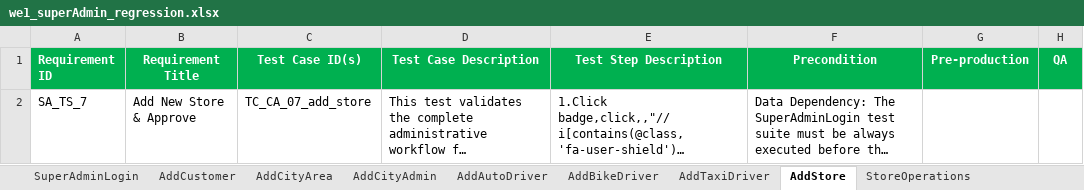
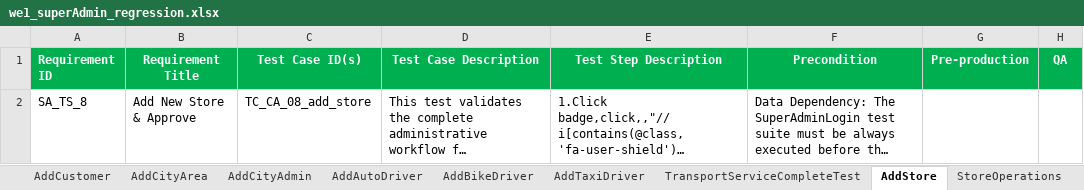
Before and after one commit to faizal08/ABCD_Framework, an Excel workbook: we1_superAdmin_regression.xlsx, sheet AddStore, drawn as a sheet; long unchanged cells end in …; values as stored, in another font and other column widths than the file's, no borders; the diff names each change by its address in the sheet, - before the commit and + after, or states it on an @@ line.

Commit message:
59th commit: Transport Service Complete Lifecycle Test Suite Implemented

```diff
--- a/we1_superAdmin_regression.xlsx (sheet AddStore)
+++ b/we1_superAdmin_regression.xlsx (sheet AddStore)
+sheet tab: TransportServiceCompleteTest
-A2 (Requirement ID): SA_TS_7
+A2 (Requirement ID): SA_TS_8
-C2 (Test Case ID(s)): TC_CA_07_add_store
+C2 (Test Case ID(s)): TC_CA_08_add_store
```
Also changed, not shown: sheet ProviderServiceCompleteTest, sheet StoreOperations, sheet StoreStatusManagement, sheet DeliveryServiceCompleteTest, sheet AddProvider, 5 other files.
